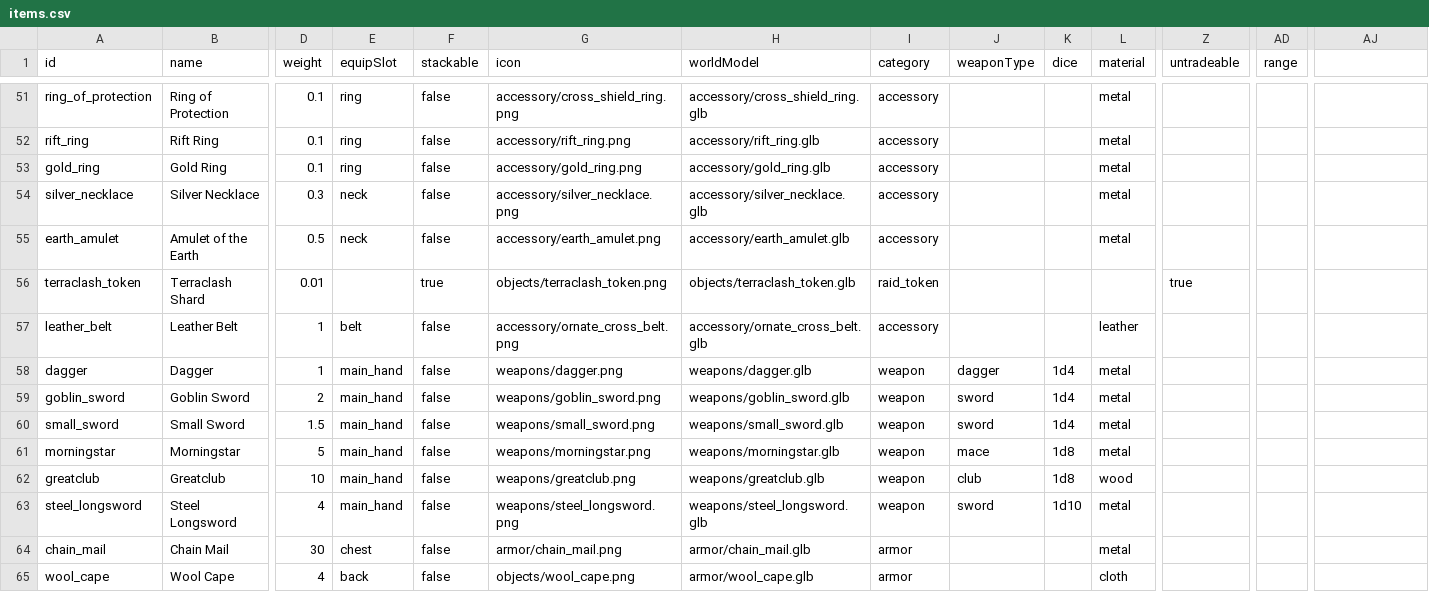
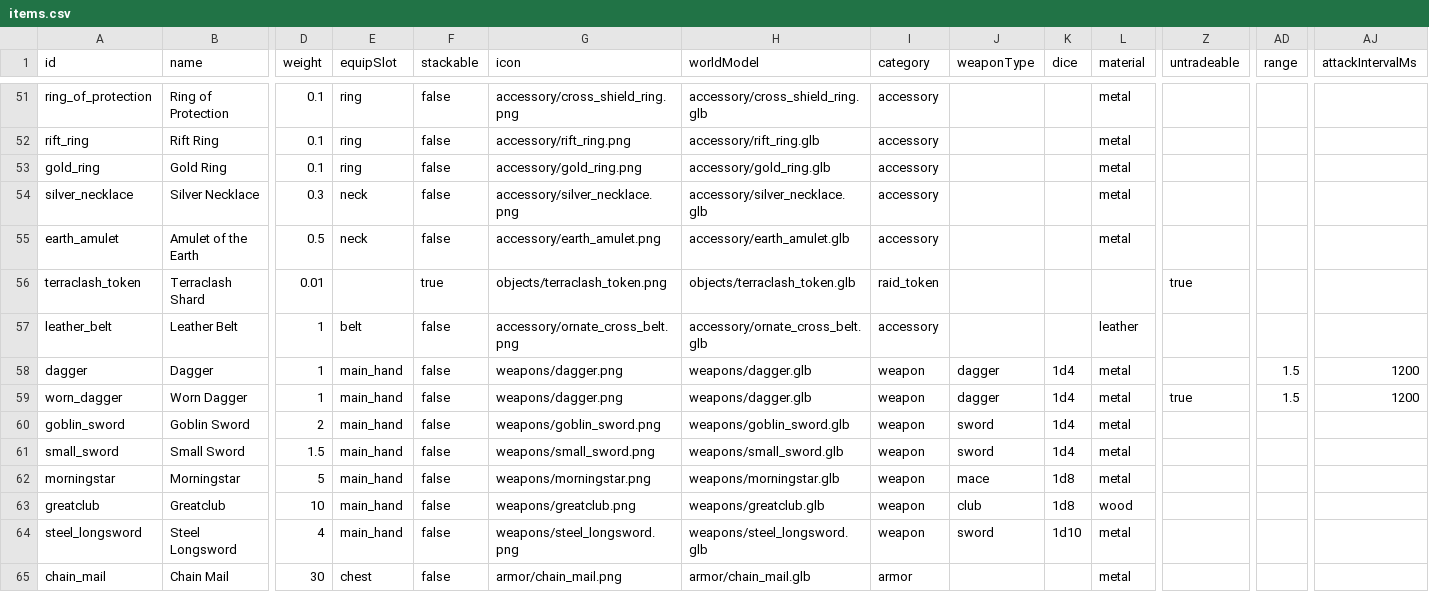
Before and after one commit to DaedalGames/OpenMMO, a CSV file: data-src/items.csv, drawn as a sheet; only a part is shown, gaps mark what is left out; the shorter side is filled out with more unchanged rows; rows hold the shown columns only; the diff names each change by its address in the sheet, - before the commit and + after, or states it on an @@ line.

```diff
--- a/data-src/items.csv
+++ b/data-src/items.csv
-AJ1: (empty)
+AJ1: attackIntervalMs
-AD58 (range): (empty)
+AD58 (range): 1.5
-AJ58 (attackIntervalMs): (empty)
+AJ58 (attackIntervalMs): 1200
+row 59: worn_dagger | Worn Dagger | 1 | main_hand | false | weapons/dagger.png | weapons/dagger.glb | weapon | dagger | 1d4 | metal | true | 1.5 | 1200
```
Also changed, not shown: 49 other files.
